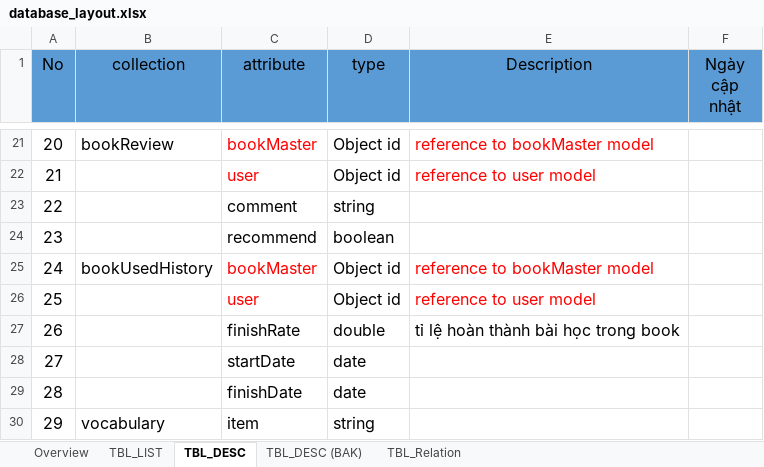
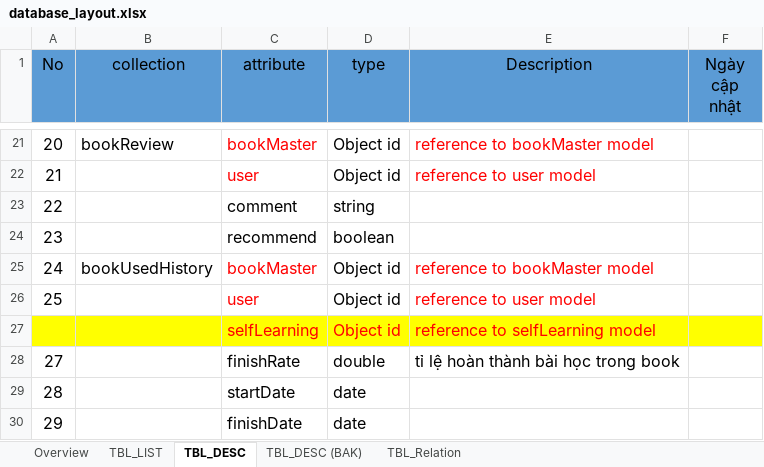
Before and after one commit to tugigroup/japtool, an Excel workbook: 10_SRS/database_layout.xlsx, sheet TBL_DESC, drawn as a sheet; only a part is shown, gaps mark what is left out; the shorter side is filled out with more unchanged rows; values as stored, in another font and other column widths than the file's, no borders; addresses are those after the commit; the diff names each change by its address in the sheet, - before the commit and + after, or states it on an @@ line.

Commit message:
Update database layout

```diff
--- a/10_SRS/database_layout.xlsx (sheet TBL_DESC)
+++ b/10_SRS/database_layout.xlsx (sheet TBL_DESC)
+row 27:  |  | selfLearning | Object id | reference to selfLearning model
@@ column A (No) renumbered from row 28 down @@
```
